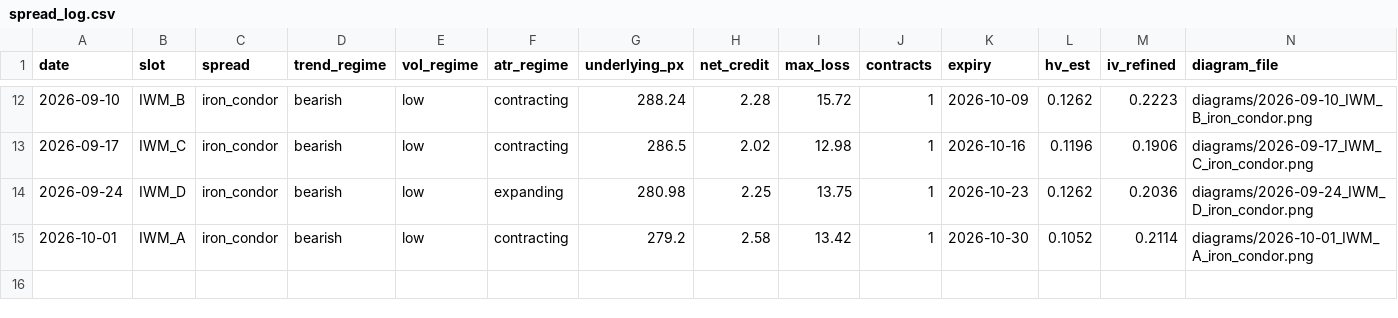
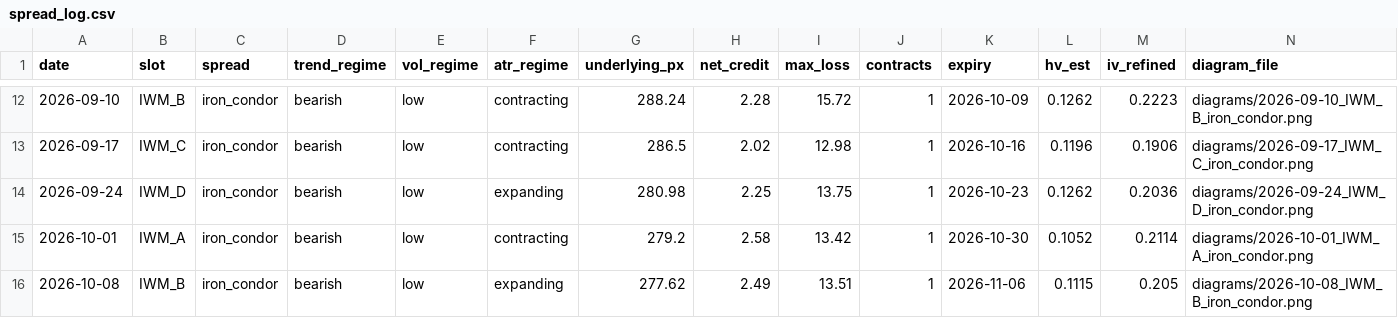
Before and after one commit to babrinks22/vrp-trader, a CSV file: spread_log.csv, drawn as a sheet; only a part is shown, gaps mark what is left out; rows hold the shown columns only; the diff names each change by its address in the sheet, - before the commit and + after, or states it on an @@ line.

```diff
--- a/spread_log.csv
+++ b/spread_log.csv
+row 16: 2026-10-08 | IWM_B | iron_condor | bearish | low | expanding | 277.62 | 2.49 | 13.51 | 1 | 2026-11-06 | 0.1115 | 0.205 | diagrams/2026-10-08_IWM_B_iron_condor.png
```
Also changed, not shown: trade_log.csv, 8 other files.
